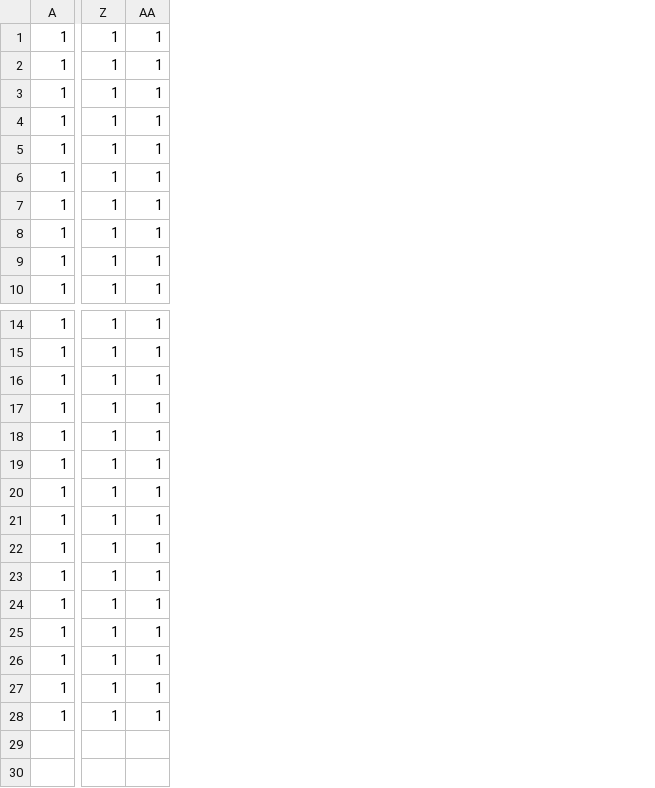
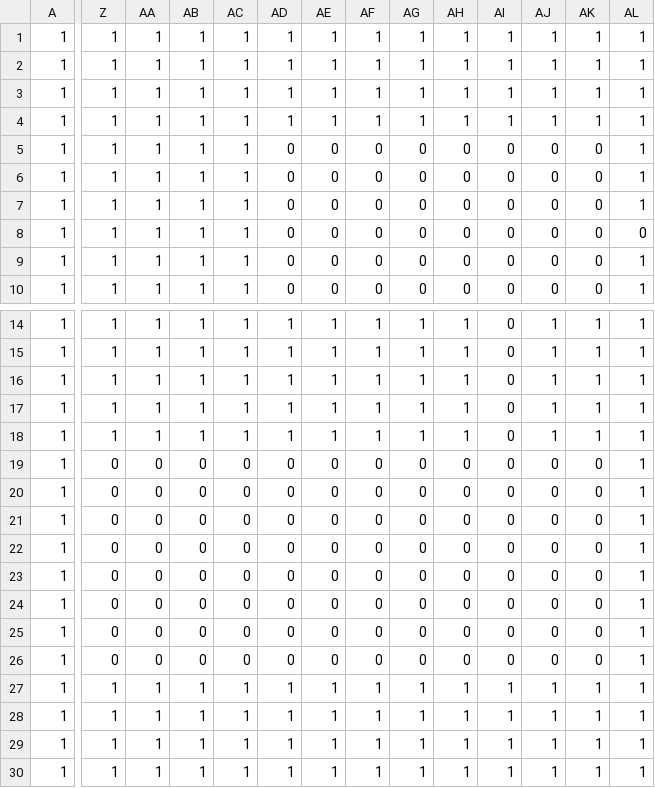
Before and after one commit to MaeTakuto/DxLib_DungeonRPG, a CSV file: ManagedDxlGame/csv/map_data.csv, drawn as a sheet; only a part is shown, gaps mark what is left out; addresses are those after the commit; rows hold the shown columns only; the diff covers the shown part only; the diff names each change by its address in the sheet, - before the commit and + after, or states it on an @@ line.

```diff
--- a/ManagedDxlGame/csv/map_data.csv
+++ b/ManagedDxlGame/csv/map_data.csv
+column AA, rows 1-10: all 1; rows 14-28: 1 | 1 | 1 | 1 | 1 | 0 | 0 | 0 | 0 | 0 | 0 | 0 | 0 | 1 | 1
+column AB, rows 1-10: all 1; rows 14-28: 1 | 1 | 1 | 1 | 1 | 0 | 0 | 0 | 0 | 0 | 0 | 0 | 0 | 1 | 1
+column AC, rows 1-10: all 1; rows 14-28: 1 | 1 | 1 | 1 | 1 | 0 | 0 | 0 | 0 | 0 | 0 | 0 | 0 | 1 | 1
+column AD, rows 1-10: 1 | 1 | 1 | 1 | 0 | 0 | 0 | 0 | 0 | 0; rows 14-28: 1 | 1 | 1 | 1 | 1 | 0 | 0 | 0 | 0 | 0 | 0 | 0 | 0 | 1 | 1
+column AE, rows 1-10: 1 | 1 | 1 | 1 | 0 | 0 | 0 | 0 | 0 | 0; rows 14-28: 1 | 1 | 1 | 1 | 1 | 0 | 0 | 0 | 0 | 0 | 0 | 0 | 0 | 1 | 1
+column AF, rows 1-10: 1 | 1 | 1 | 1 | 0 | 0 | 0 | 0 | 0 | 0; rows 14-28: 1 | 1 | 1 | 1 | 1 | 0 | 0 | 0 | 0 | 0 | 0 | 0 | 0 | 1 | 1
+column AG, rows 1-10: 1 | 1 | 1 | 1 | 0 | 0 | 0 | 0 | 0 | 0; rows 14-28: 1 | 1 | 1 | 1 | 1 | 0 | 0 | 0 | 0 | 0 | 0 | 0 | 0 | 1 | 1
+column AH, rows 1-10: 1 | 1 | 1 | 1 | 0 | 0 | 0 | 0 | 0 | 0; rows 14-28: 1 | 1 | 1 | 1 | 1 | 0 | 0 | 0 | 0 | 0 | 0 | 0 | 0 | 1 | 1
+column AI, rows 1-10: 1 | 1 | 1 | 1 | 0 | 0 | 0 | 0 | 0 | 0; rows 14-28: 0 | 0 | 0 | 0 | 0 | 0 | 0 | 0 | 0 | 0 | 0 | 0 | 0 | 1 | 1
+column AJ, rows 1-10: 1 | 1 | 1 | 1 | 0 | 0 | 0 | 0 | 0 | 0; rows 14-28: 1 | 1 | 1 | 1 | 1 | 0 | 0 | 0 | 0 | 0 | 0 | 0 | 0 | 1 | 1
+column AK, rows 1-10: 1 | 1 | 1 | 1 | 0 | 0 | 0 | 0 | 0 | 0; rows 14-28: 1 | 1 | 1 | 1 | 1 | 0 | 0 | 0 | 0 | 0 | 0 | 0 | 0 | 1 | 1
-AL8: 1
+AL8: 0
-Z19:Z26: 1
+Z19:Z26: 0
+row 29: 1 | 1 | 1 | 1 | 1 | 1 | 1 | 1 | 1 | 1 | 1 | 1 | 1 | 1
+row 30: 1 | 1 | 1 | 1 | 1 | 1 | 1 | 1 | 1 | 1 | 1 | 1 | 1 | 1
```
Also changed, not shown: 9 edited cells elsewhere in this file, 21 other files.
